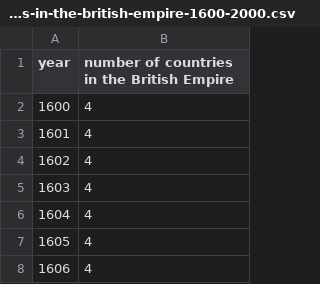
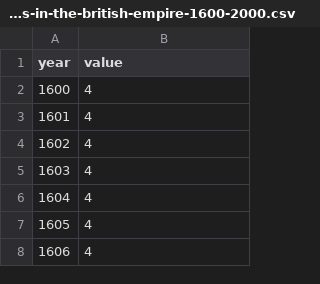
Before and after one commit to Takuto-Suzuki-0423/Takuto-Suzuki-0423.github.io, a CSV file: statistic_id1070352_present-day-countries-in-the-british-empire-1600-2000.csv, drawn as a sheet; only a part is shown.

```diff
--- a/statistic_id1070352_present-day-countries-in-the-british-empire-1600-2000.csv
+++ b/statistic_id1070352_present-day-countries-in-the-british-empire-1600-2000.csv
@@ -1,2 +1,2 @@
-year,number of countries in the British Empire
+year,value
 1600,4
```
Also changed, not shown: 1 other file.
